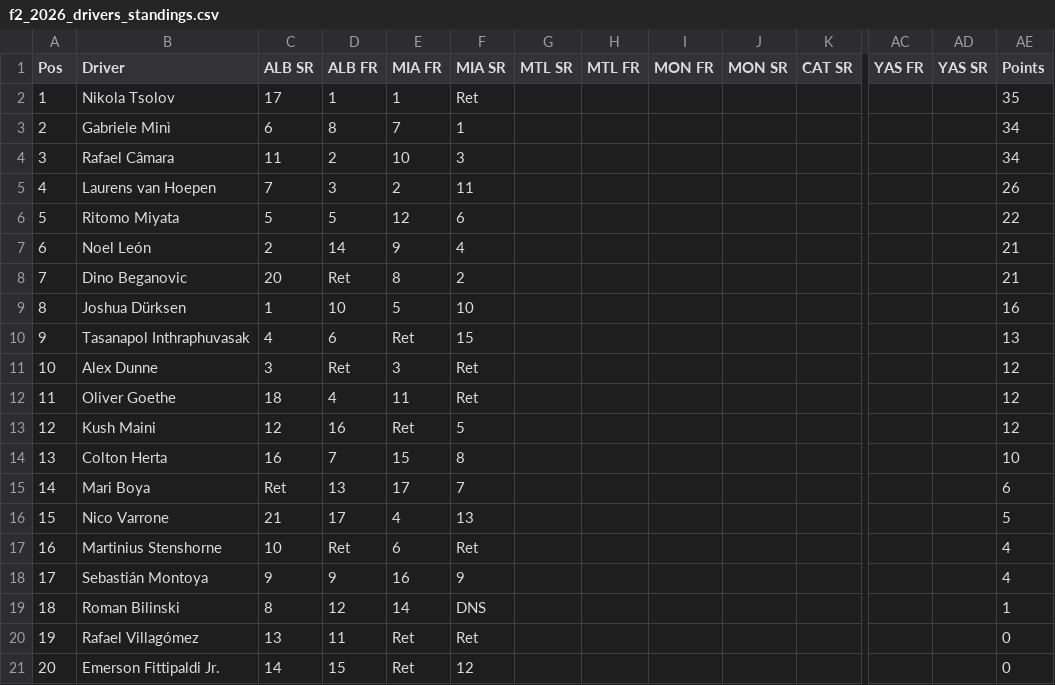
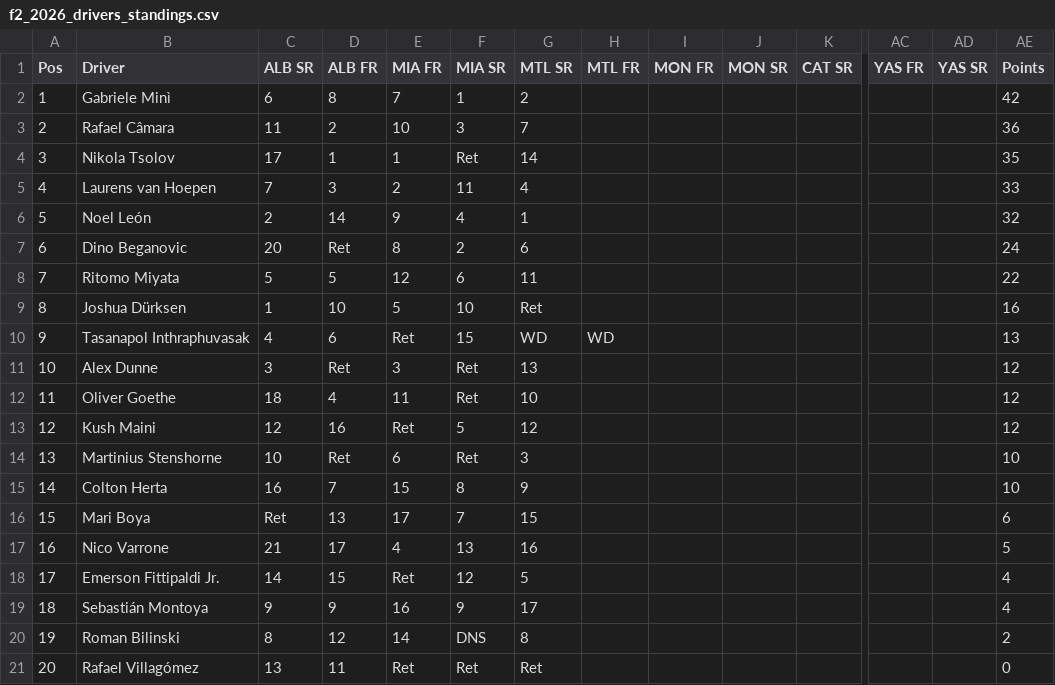
Before and after one commit to jakmate/formula-ascent, a CSV file: backend/data/F2/2026/f2_2026_drivers_standings.csv, drawn as a sheet; only a part is shown, gaps mark what is left out; removed rows and columns are numbered as before the commit, all else as after; rows hold the shown columns only; the diff covers the shown part only; the diff names each change by its address in the sheet, - before the commit and + after, or states it on an @@ line.

```diff
--- a/backend/data/F2/2026/f2_2026_drivers_standings.csv
+++ b/backend/data/F2/2026/f2_2026_drivers_standings.csv
-row 2: 1 | Nikola Tsolov | 17 | 1 | 1 | Ret |  |  |  |  |  |  |  | 35
@@ column A (Pos) renumbered between rows 2 and 21 @@
-G2 (MTL SR): (empty)
+G2 (MTL SR): 2
-AE2 (Points): 34
+AE2 (Points): 42
-G3 (MTL SR): (empty)
+G3 (MTL SR): 7
-AE3 (Points): 34
+AE3 (Points): 36
+row 4: 3 | Nikola Tsolov | 17 | 1 | 1 | Ret | 14 |  |  |  |  |  |  | 35
-G5 (MTL SR): (empty)
+G5 (MTL SR): 4
-AE5 (Points): 26
+AE5 (Points): 33
-row 6: 5 | Ritomo Miyata | 5 | 5 | 12 | 6 |  |  |  |  |  |  |  | 22
-G6 (MTL SR): (empty)
+G6 (MTL SR): 1
-AE6 (Points): 21
+AE6 (Points): 32
-G7 (MTL SR): (empty)
+G7 (MTL SR): 6
-AE7 (Points): 21
+AE7 (Points): 24
+row 8: 7 | Ritomo Miyata | 5 | 5 | 12 | 6 | 11 |  |  |  |  |  |  | 22
-G9 (MTL SR): (empty)
+G9 (MTL SR): Ret
-G10 (MTL SR): (empty)
+G10 (MTL SR): WD
-H10 (MTL FR): (empty)
+H10 (MTL FR): WD
-G11 (MTL SR): (empty)
+G11 (MTL SR): 13
-G12 (MTL SR): (empty)
+G12 (MTL SR): 10
-G13 (MTL SR): (empty)
+G13 (MTL SR): 12
+row 14: 13 | Martinius Stenshorne | 10 | Ret | 6 | Ret | 3 |  |  |  |  |  |  | 10
-G15 (MTL SR): (empty)
+G15 (MTL SR): 9
-G16 (MTL SR): (empty)
+G16 (MTL SR): 15
-G17 (MTL SR): (empty)
+G17 (MTL SR): 16
-row 17: 16 | Martinius Stenshorne | 10 | Ret | 6 | Ret |  |  |  |  |  |  |  | 4
+row 18: 17 | Emerson Fittipaldi Jr. | 14 | 15 | Ret | 12 | 5 |  |  |  |  |  |  | 4
-G19 (MTL SR): (empty)
+G19 (MTL SR): 17
-G20 (MTL SR): (empty)
+G20 (MTL SR): 8
-AE20 (Points): 1
+AE20 (Points): 2
-G21 (MTL SR): (empty)
+G21 (MTL SR): Ret
-row 21: 20 | Emerson Fittipaldi Jr. | 14 | 15 | Ret | 12 |  |  |  |  |  |  |  | 0
```
Also changed, not shown: 2 edited cells elsewhere in this file, backend/data/F2/2026/f2_2026_entries.csv, backend/data/F2/2026/f2_2026_teams_standings.csv, 28 other files.
